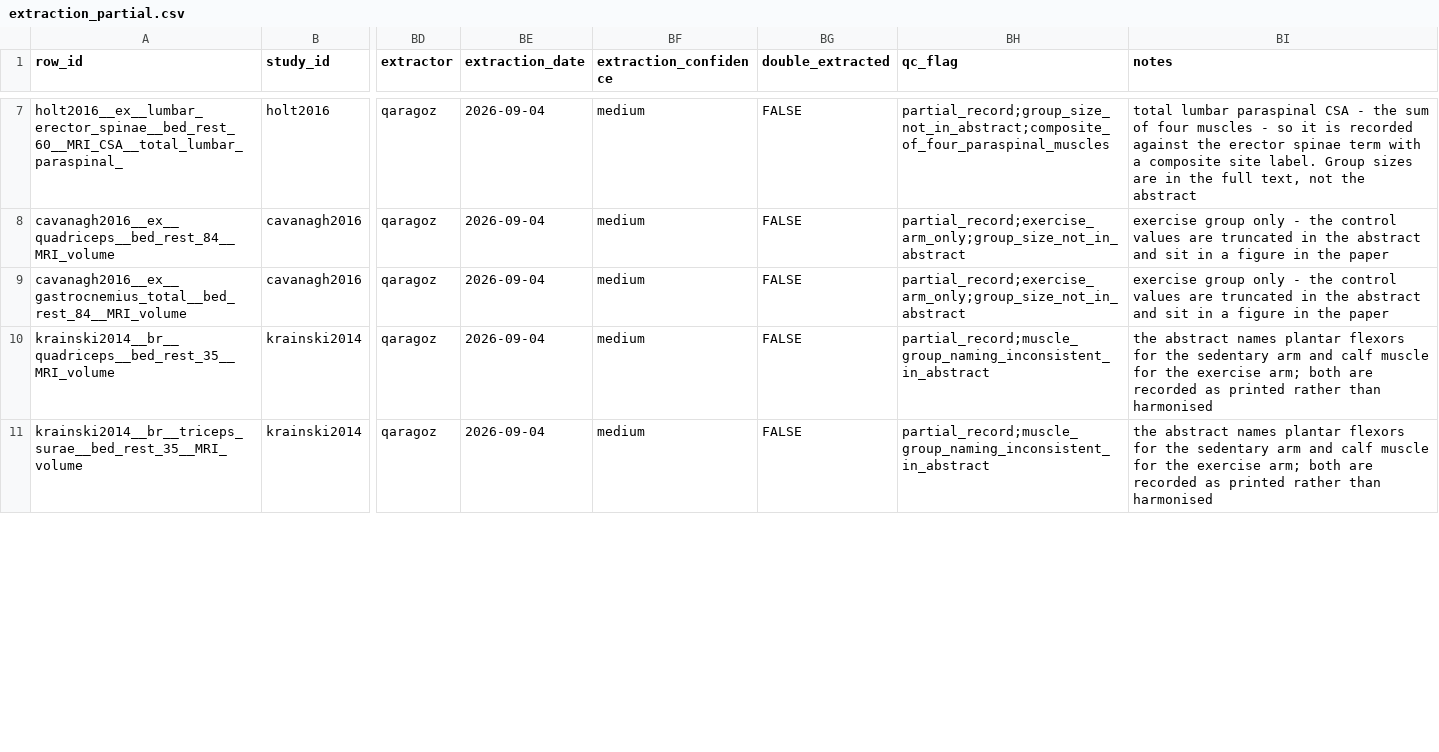
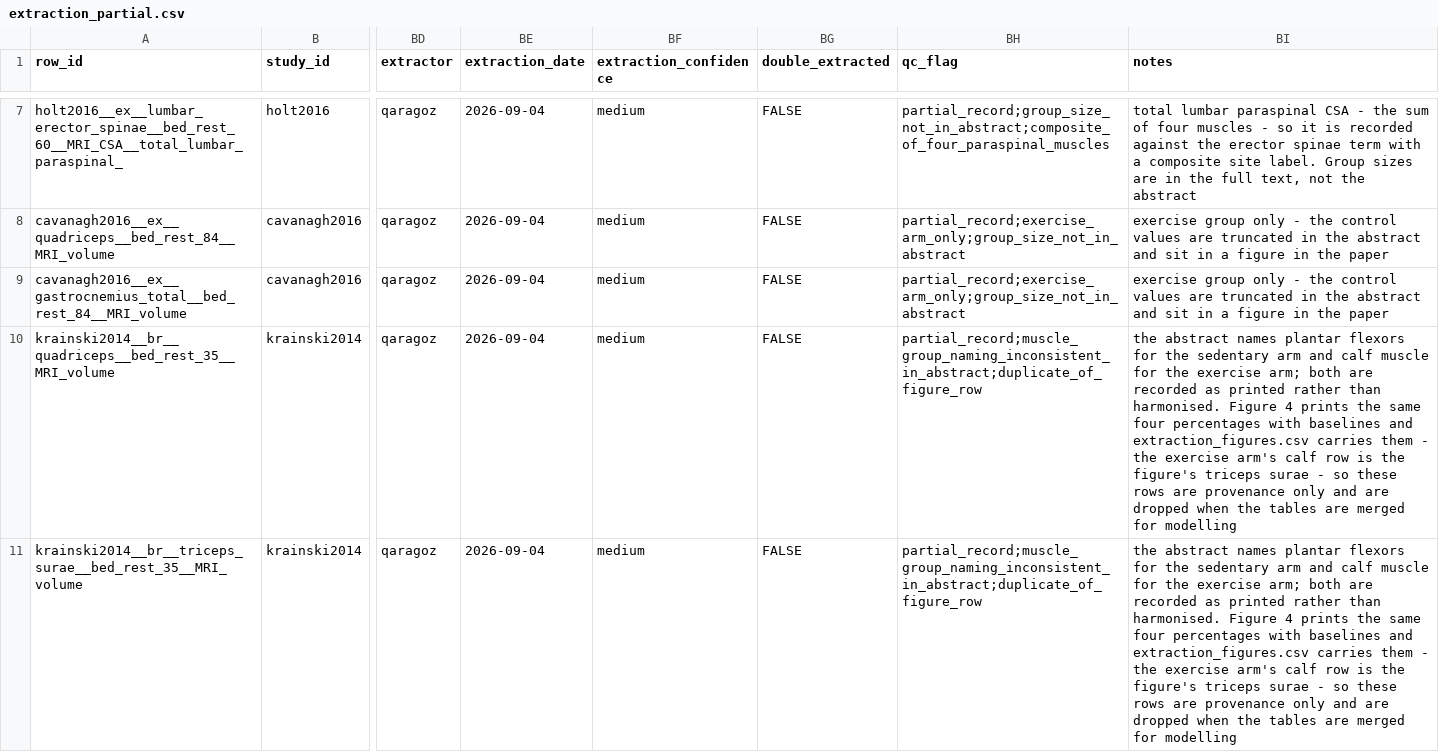
Before and after one commit to MiladBahariQaragoz/BedrestToMars, a CSV file: data/raw/extraction_partial.csv, drawn as a sheet; only a part is shown, gaps mark what is left out; the diff covers the shown part only; the diff names each change by its address in the sheet, - before the commit and + after, or states it on an @@ line.

```diff
--- a/data/raw/extraction_partial.csv
+++ b/data/raw/extraction_partial.csv
-BH10:BH11 (qc_flag): partial_record;muscle_group_naming_inconsistent_in_abstract
+BH10:BH11 (qc_flag): partial_record;muscle_group_naming_inconsistent_in_abstract;duplicate_of_figure_row
-BI10:BI11 (notes): …rather than harmonised
+BI10:BI11 (notes): …rather than harmonised. Figure 4 prints the same four percentages with baselines and extraction_figures.csv carries them - the exercise arm's calf row is the figure's triceps surae - so these rows are provenance only and are dropped when the tables are merged for modelling
```
Also changed, not shown: 4 edited cells elsewhere in this file, 1 other file.
